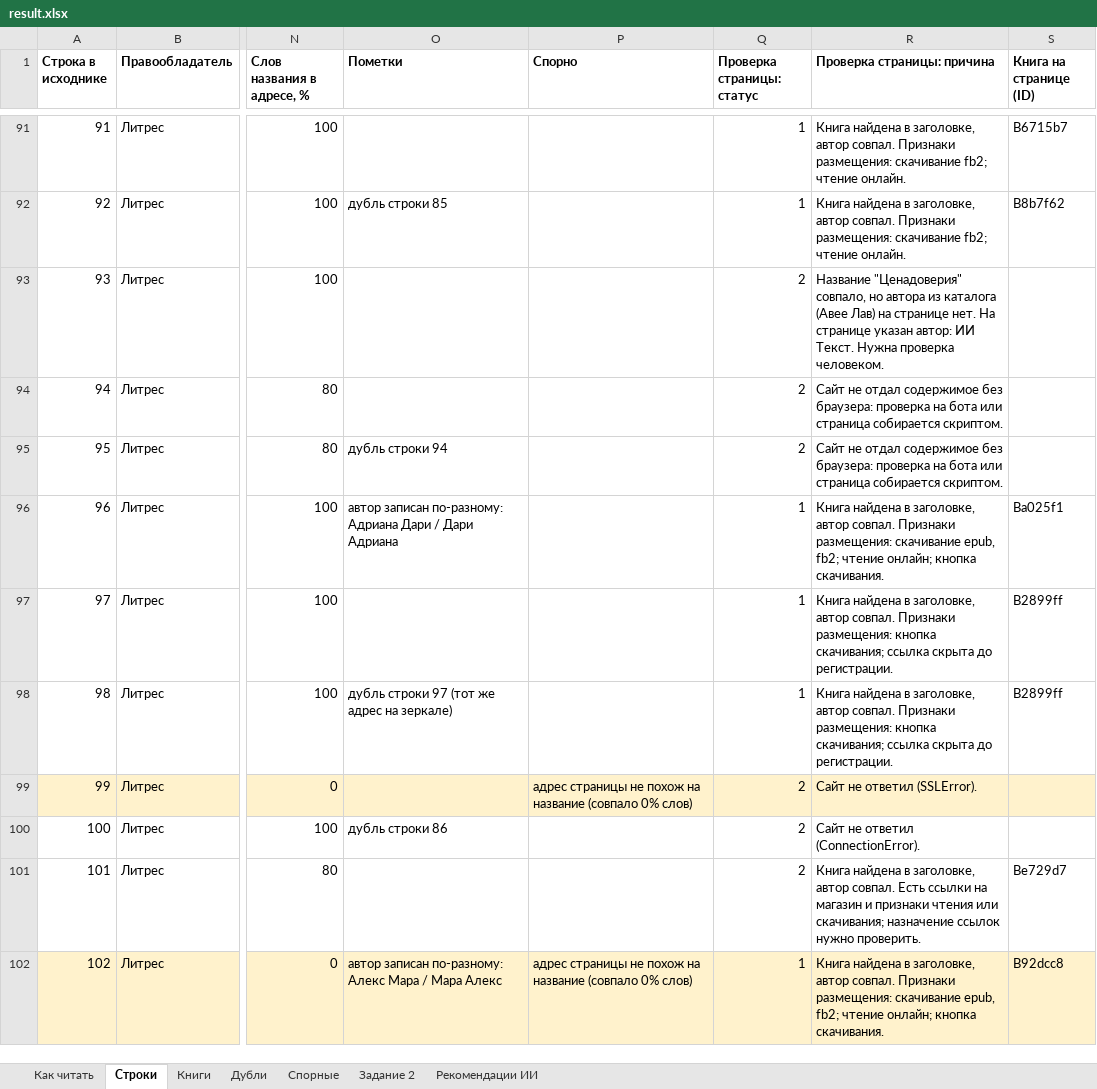
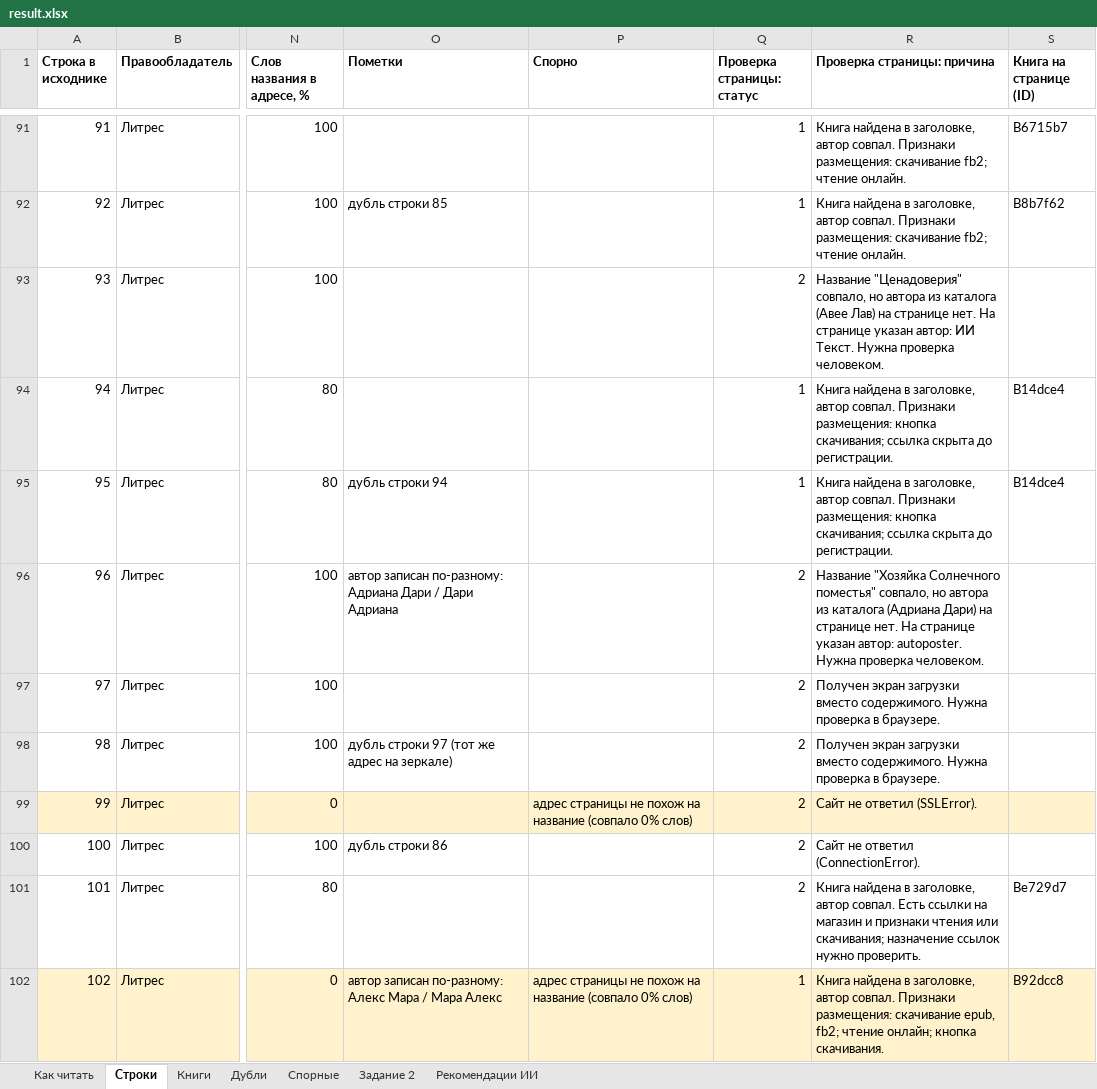
Before and after one commit to rioboyara/books-monitoring, an Excel workbook: out/result.xlsx, sheet Строки, drawn as a sheet; only a part is shown, gaps mark what is left out; values as stored, in another font and other column widths than the file's, no borders; the diff covers the shown part only; the diff names each change by its address in the sheet, - before the commit and + after, or states it on an @@ line.

```diff
--- a/out/result.xlsx (sheet Строки)
+++ b/out/result.xlsx (sheet Строки)
-Q94:Q95 (Проверка страницы: статус): 2
+Q94:Q95 (Проверка страницы: статус): 1
-R94:R95 (Проверка страницы: причина): Сайт не отдал содержимое без браузера: проверка на бота или страница собирается скриптом.
+R94:R95 (Проверка страницы: причина): Книга найдена в заголовке, автор совпал. Признаки размещения: кнопка скачивания; ссылка скрыта до регистрации.
-S94:S95 (Книга на странице (ID)): (empty)
+S94:S95 (Книга на странице (ID)): B14dce4
-Q96:Q98 (Проверка страницы: статус): 1
+Q96:Q98 (Проверка страницы: статус): 2
-R96 (Проверка страницы: причина): Книга найдена в заголовке, автор совпал. Признаки размещения: скачивание epub, fb2; чтение онлайн; кнопка скачивания.
+R96 (Проверка страницы: причина): Название "Хозяйка Солнечного поместья" совпало, но автора из каталога (Адриана Дари) на странице нет. На странице указан автор: autoposter. Нужна проверка человеком.
-S96 (Книга на странице (ID)): Ba025f1
+S96 (Книга на странице (ID)): (empty)
-R97:R98 (Проверка страницы: причина): Книга найдена в заголовке, автор совпал. Признаки размещения: кнопка скачивания; ссылка скрыта до регистрации.
+R97:R98 (Проверка страницы: причина): Получен экран загрузки вместо содержимого. Нужна проверка в браузере.
-S97:S98 (Книга на странице (ID)): B2899ff
+S97:S98 (Книга на странице (ID)): (empty)
```
Also changed, not shown: 134 edited cells elsewhere in this sheet, sheet Рекомендации ИИ, sheet Спорные, sheet Задание 2, 16 other files.
